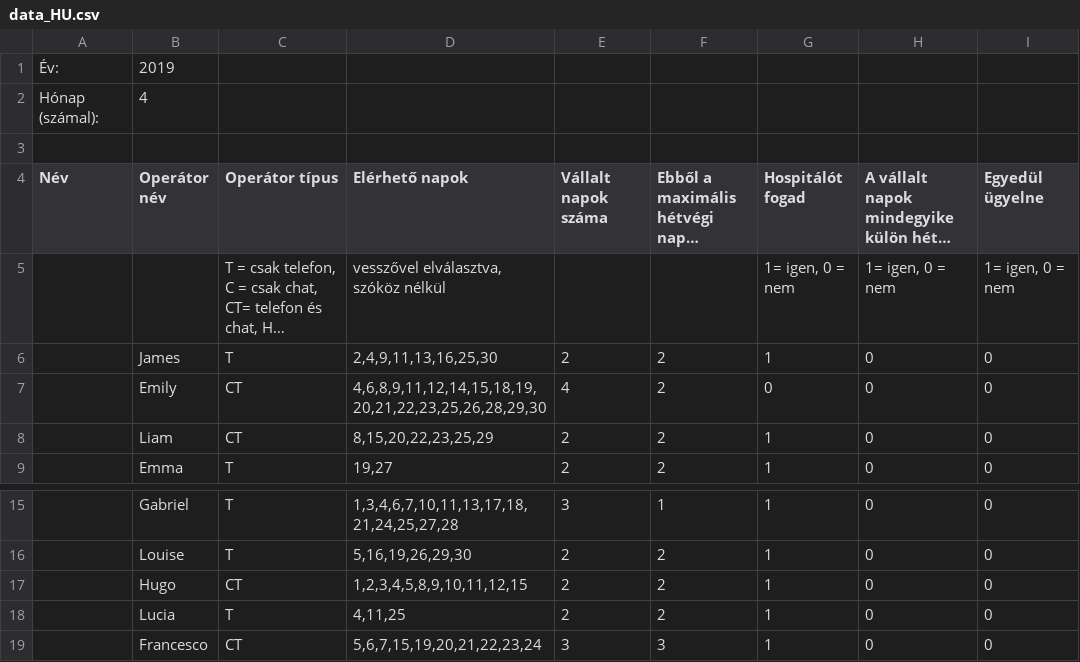
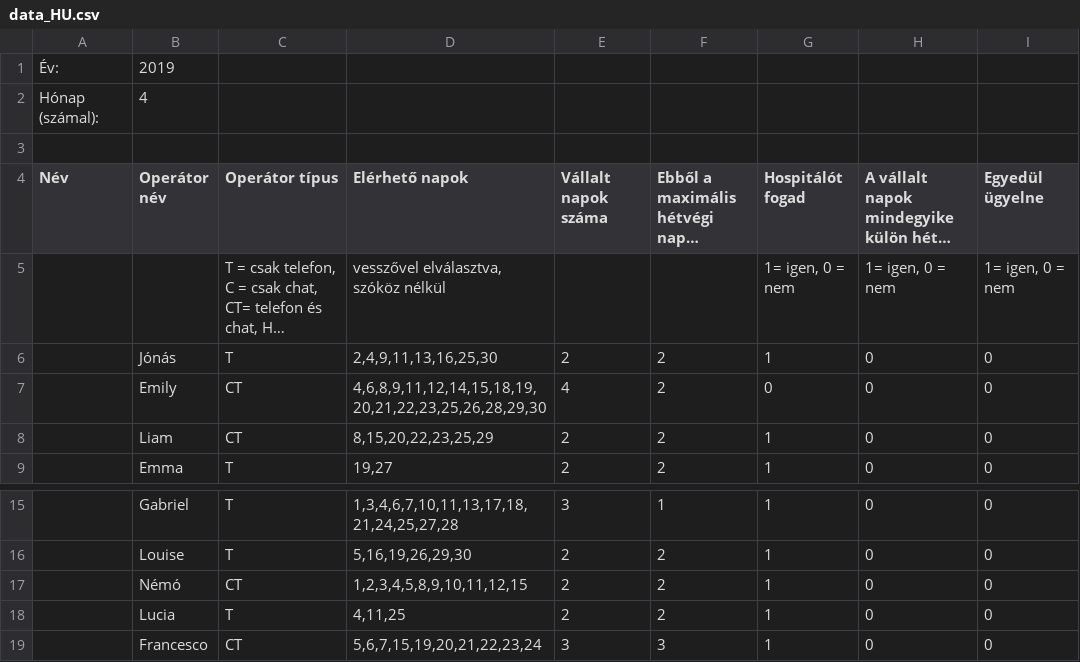
Before and after one commit to schedule/volunteer-scheduler, a CSV file: data_HU.csv, drawn as a sheet; only a part is shown, gaps mark what is left out; long unchanged cells end in …; the diff names each change by its address in the sheet, - before the commit and + after, or states it on an @@ line.

```diff
--- a/data_HU.csv
+++ b/data_HU.csv
-B6 (Operátor név): James
+B6 (Operátor név): Jónás
-B17 (Operátor név): Hugo
+B17 (Operátor név): Némó
```
Also changed, not shown: 2 other files.
